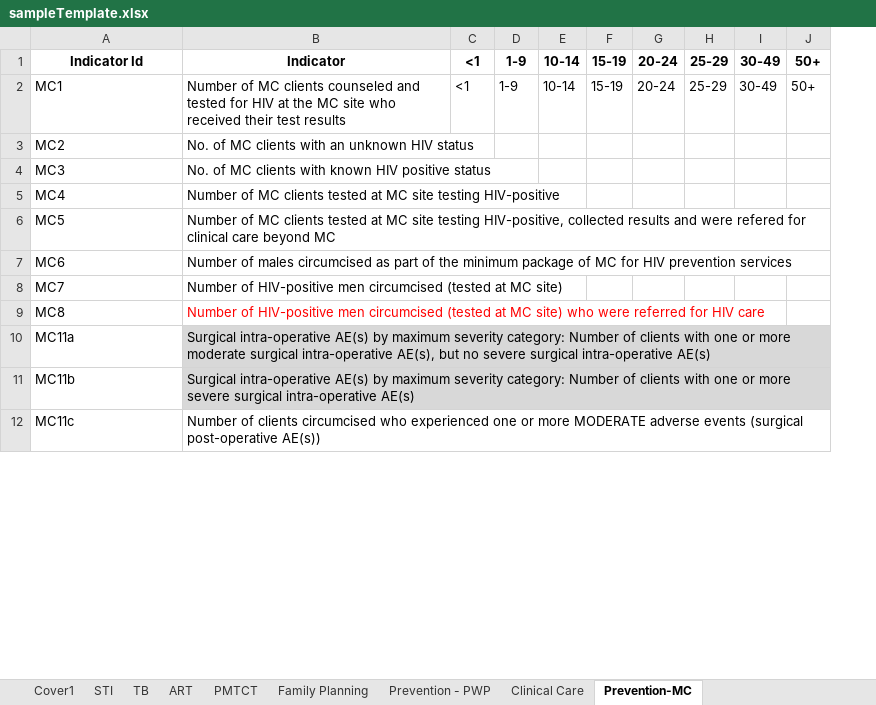
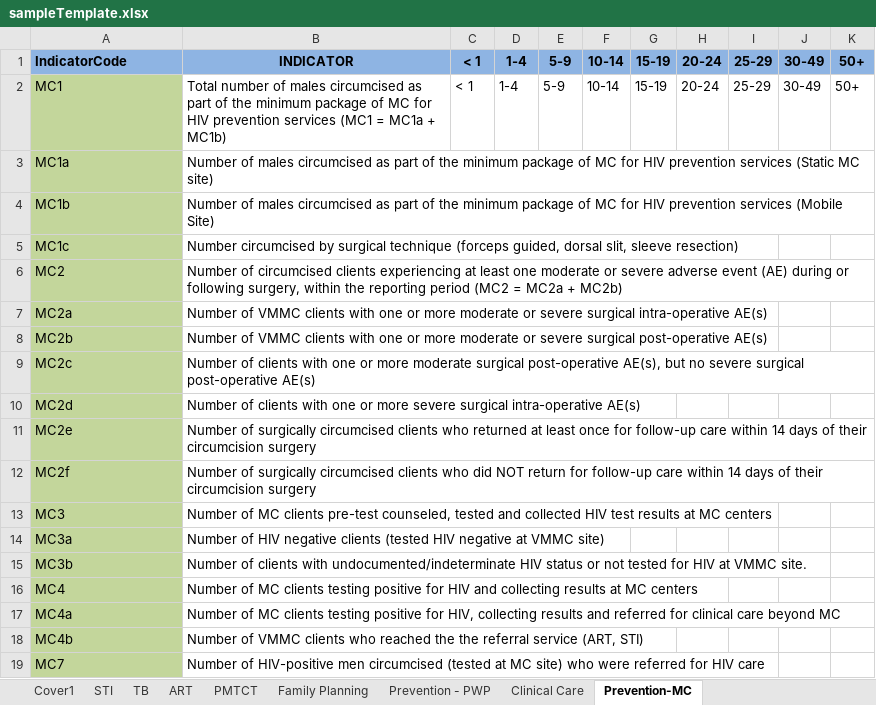
Before and after one commit to mk-jhpiego/xl-template-reader, an Excel workbook: template-reader/template-reader/staticdata/sampleTemplate.xlsx, sheet Prevention-MC, drawn as a sheet; only a part is shown; values as stored, in another font and other column widths than the file's, no borders; removed rows and columns are numbered as before the commit, all else as after; the diff covers the shown part only; the diff names each change by its address in the sheet, - before the commit and + after, or states it on an @@ line.

```diff
--- a/template-reader/template-reader/staticdata/sampleTemplate.xlsx (sheet Prevention-MC)
+++ b/template-reader/template-reader/staticdata/sampleTemplate.xlsx (sheet Prevention-MC)
-column B, rows 1-8: Indicator | Number of MC clients counseled and tested for HIV at the MC site who received their test results | No. of MC clients with an unknown HIV status | No. of MC clients with known HIV positive status | Number of MC clients tested at MC site testing HIV-positive | Number of MC clients tested at MC site testing HIV-positive, collected results and were refered for clinical care beyond MC | Number of males circumcised as part of the minimum package of MC for HIV prevention services | Number of HIV-positive men circumcised (tested at MC site)
-column C, rows 1-2: <1 | <1
-column D, rows 1-2: 1-9 | 1-9
+column B, rows 1-2: INDICATOR | Total number of males circumcised as part of the minimum package of MC for HIV prevention services (MC1 = MC1a + MC1b); row 6: Number of circumcised clients experiencing at least one moderate or severe adverse event (AE) during or following surgery, within the reporting period (MC2 = MC2a + MC2b); row 13: Number of MC clients pre-test counseled, tested and collected HIV test results at MC centers; rows 16-19: Number of MC clients testing positive for HIV and collecting results at MC centers | Number of MC clients testing positive for HIV, collecting results and referred for clinical care beyond MC | Number of VMMC clients who reached the the referral service (ART, STI) | Number of HIV-positive men circumcised (tested at MC site) who were referred for HIV care
+column C, rows 1-2: < 1 | < 1
+column D, rows 1-2: 1-4 | 1-4
+column E, rows 1-2: 5-9 | 5-9
-A1: Indicator Id
+A1: IndicatorCode
@@ A1 fill: none → #8EB4E3, alignment: center → left @@
-F1:K1 fill: none
+F1:K1 fill: #8EB4E3
-A2 fill: none
+A2 fill: #C3D69B
+row 3: MC1a | Number of males circumcised as part of the minimum package of MC for HIV prevention services (Static MC site)
+row 4: MC1b | Number of males circumcised as part of the minimum package of MC for HIV prevention services (Mobile Site)
+row 5: MC1c | Number circumcised by surgical technique (forceps guided, dorsal slit, sleeve resection)
-A6 fill: none
+A6 fill: #C3D69B
+row 7: MC2a | Number of VMMC clients with one or more moderate or severe surgical intra-operative AE(s)
+row 8: MC2b | Number of VMMC clients with one or more moderate or severe surgical post-operative AE(s)
+row 9: MC2c | Number of clients with one or more moderate surgical post-operative AE(s), but no severe surgical post-operative AE(s)
+row 10: MC2d | Number of clients with one or more severe surgical intra-operative AE(s)
+row 11: MC2e | Number of surgically circumcised clients who returned at least once for follow-up care within 14 days of their circumcision surgery
+row 12: MC2f | Number of surgically circumcised clients who did NOT return for follow-up care within 14 days of their circumcision surgery
-A13 fill: none
+A13 fill: #C3D69B
+row 14: MC3a | Number of HIV negative clients (tested HIV negative at VMMC site)
+row 15: MC3b | Number of clients with undocumented/indeterminate HIV status or not tested for HIV at VMMC site.
-A16:A19 fill: none
+A16:A19 fill: #C3D69B
-A17: MC5
+A17: MC4a
-A18: MC6
+A18: MC4b
-row 9: MC8 | Number of HIV-positive men circumcised (tested at MC site) who were referred for HIV care
-row 10: MC11a | Surgical intra-operative AE(s) by maximum severity category: Number of clients with one or more moderate surgical intra-operative AE(s), but no severe surgical intra-operative AE(s)
-row 11: MC11b | Surgical intra-operative AE(s) by maximum severity category: Number of clients with one or more severe surgical intra-operative AE(s)
-row 12: MC11c | Number of clients circumcised who experienced one or more MODERATE adverse events (surgical post-operative AE(s))
```
Also changed, not shown: 3 removed rows and cell formats elsewhere in this sheet, sheet PMTCT, formulas that keep their value, template-reader/template-reader/staticdata/sampleDataEntryTemplate.xlsx, 15 other files.
